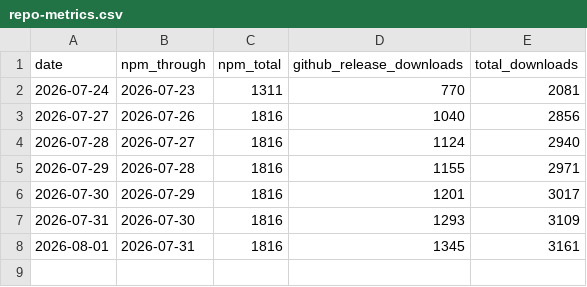
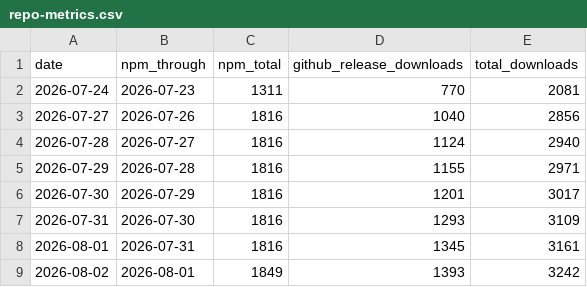
Before and after one commit to birhantprkc/claudexor, a CSV file: docs/assets/repo-metrics.csv, drawn as a sheet.

```diff
--- a/docs/assets/repo-metrics.csv
+++ b/docs/assets/repo-metrics.csv
@@ -8 +8,2 @@ date,npm_through,npm_total,github_release_downloads,total_downloads
 2026-08-01,2026-07-31,1816,1345,3161
+2026-08-02,2026-08-01,1849,1393,3242
```
Also changed, not shown: 1 other file.
